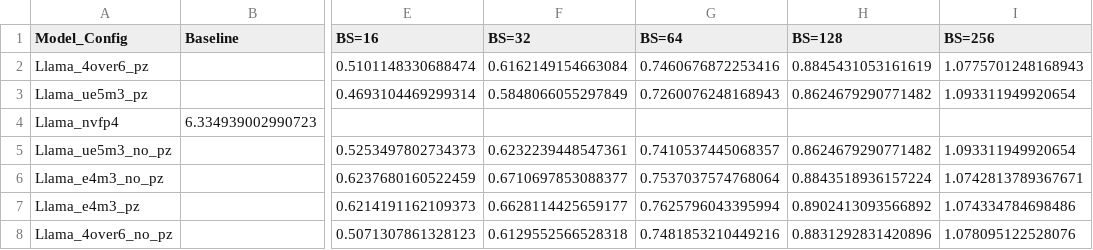
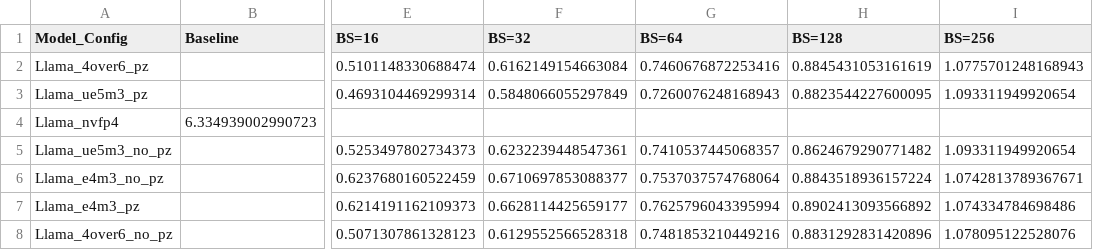
Before and after one commit to clee1994/finer_is_better, a CSV file: results_llama.csv, drawn as a sheet; only a part is shown, gaps mark what is left out; the diff names each change by its address in the sheet, - before the commit and + after, or states it on an @@ line.

Commit message:
Update results for Llama_ue5m3_pz BS=128

```diff
--- a/results_llama.csv
+++ b/results_llama.csv
-H3 (BS=128): 0.8624679290771482
+H3 (BS=128): 0.8823544227600095
```
